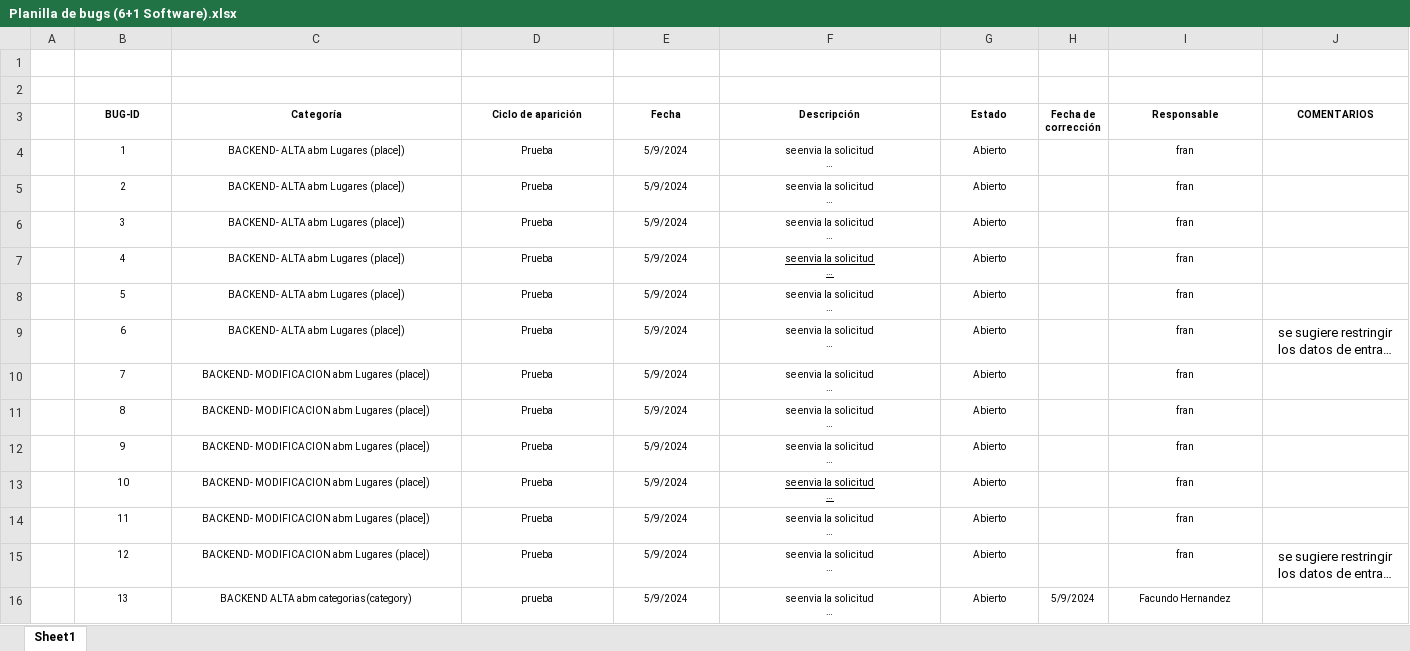
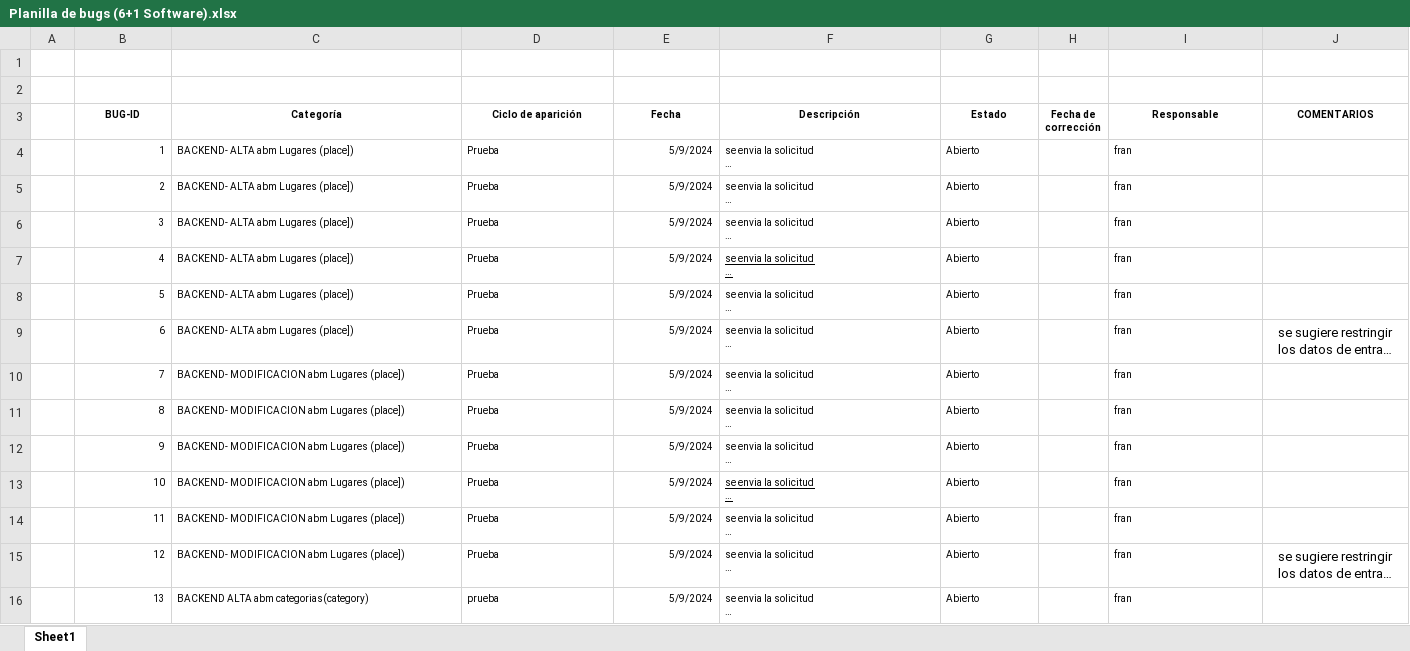
Before and after one commit to LautyLombardi/TrabajoPracticoPrincipal, an Excel workbook: Documentos/Planilla de bugs (6+1 Software).xlsx, sheet Sheet1, drawn as a sheet; only a part is shown; long unchanged cells end in …; values as stored, in another font and other column widths than the file's, no borders; the diff covers the shown part only; the diff names each change by its address in the sheet, - before the commit and + after, or states it on an @@ line.

Commit message:
Add files via upload

```diff
--- a/Documentos/Planilla de bugs (6+1 Software).xlsx (sheet Sheet1)
+++ b/Documentos/Planilla de bugs (6+1 Software).xlsx (sheet Sheet1)
-B4:B16 alignment: center
+B4:B16 alignment: right
-C4:D16 alignment: center
+C4:D16 alignment: left
-E4:E16 alignment: center
+E4:E16 alignment: right
-F4:G16 alignment: center
+F4:G16 alignment: left
-I4:I16 alignment: center
+I4:I16 alignment: left
-H16 (Fecha de corrección): 5/9/2024
+H16 (Fecha de corrección): (empty)
-I16 (Responsable): Facundo Hernandez
+I16 (Responsable): fran
```
Also changed, not shown: 5 added rows, 1 removed row, 24 edited cells and cell formats elsewhere in this sheet.
